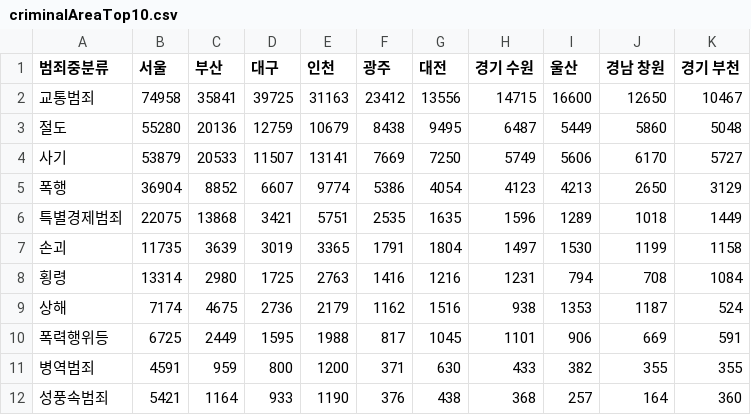
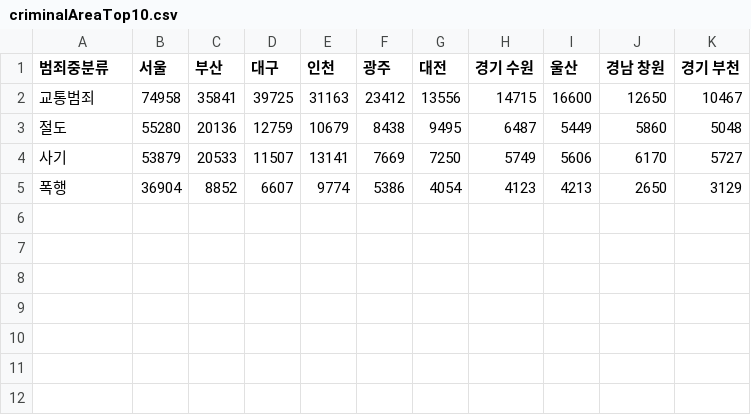
Before and after one commit to levhyun/MachineLearningTeamProject, a CSV file: DataVisualization/data/criminalAreaTop10.csv, drawn as a sheet; the diff names each change by its address in the sheet, - before the commit and + after, or states it on an @@ line.

Commit message:
data update

```diff
--- a/DataVisualization/data/criminalAreaTop10.csv
+++ b/DataVisualization/data/criminalAreaTop10.csv
-row 6: 특별경제범죄 | 22075 | 13868 | 3421 | 5751 | 2535 | 1635 | 1596 | 1289 | 1018 | 1449
-row 7: 손괴 | 11735 | 3639 | 3019 | 3365 | 1791 | 1804 | 1497 | 1530 | 1199 | 1158
-row 8: 횡령 | 13314 | 2980 | 1725 | 2763 | 1416 | 1216 | 1231 | 794 | 708 | 1084
-row 9: 상해 | 7174 | 4675 | 2736 | 2179 | 1162 | 1516 | 938 | 1353 | 1187 | 524
-row 10: 폭력행위등 | 6725 | 2449 | 1595 | 1988 | 817 | 1045 | 1101 | 906 | 669 | 591
-row 11: 병역범죄 | 4591 | 959 | 800 | 1200 | 371 | 630 | 433 | 382 | 355 | 355
-row 12: 성풍속범죄 | 5421 | 1164 | 933 | 1190 | 376 | 438 | 368 | 257 | 164 | 360
```
Also changed, not shown: DataVisualization/data/criminalPlaceTop10.csv, 2 other files.
